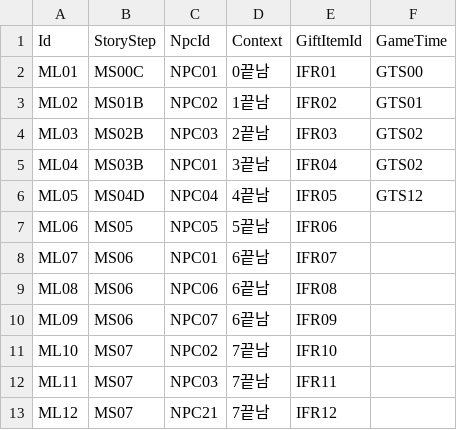
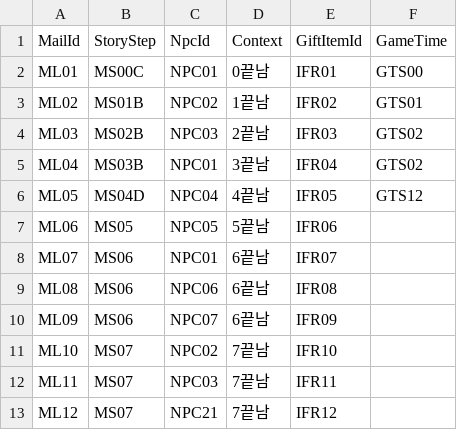
Before and after one commit to dlackdanr777/Project-Panda, a CSV file: Assets/Resources/MailList.csv, drawn as a sheet.

```diff
--- a/Assets/Resources/MailList.csv
+++ b/Assets/Resources/MailList.csv
@@ -1,2 +1,2 @@
-Id,StoryStep,NpcId,Context,GiftItemId,GameTime
+MailId,StoryStep,NpcId,Context,GiftItemId,GameTime
 ML01,MS00C,NPC01,0끝남,IFR01,GTS00
```
Also changed, not shown: 45 other files.
